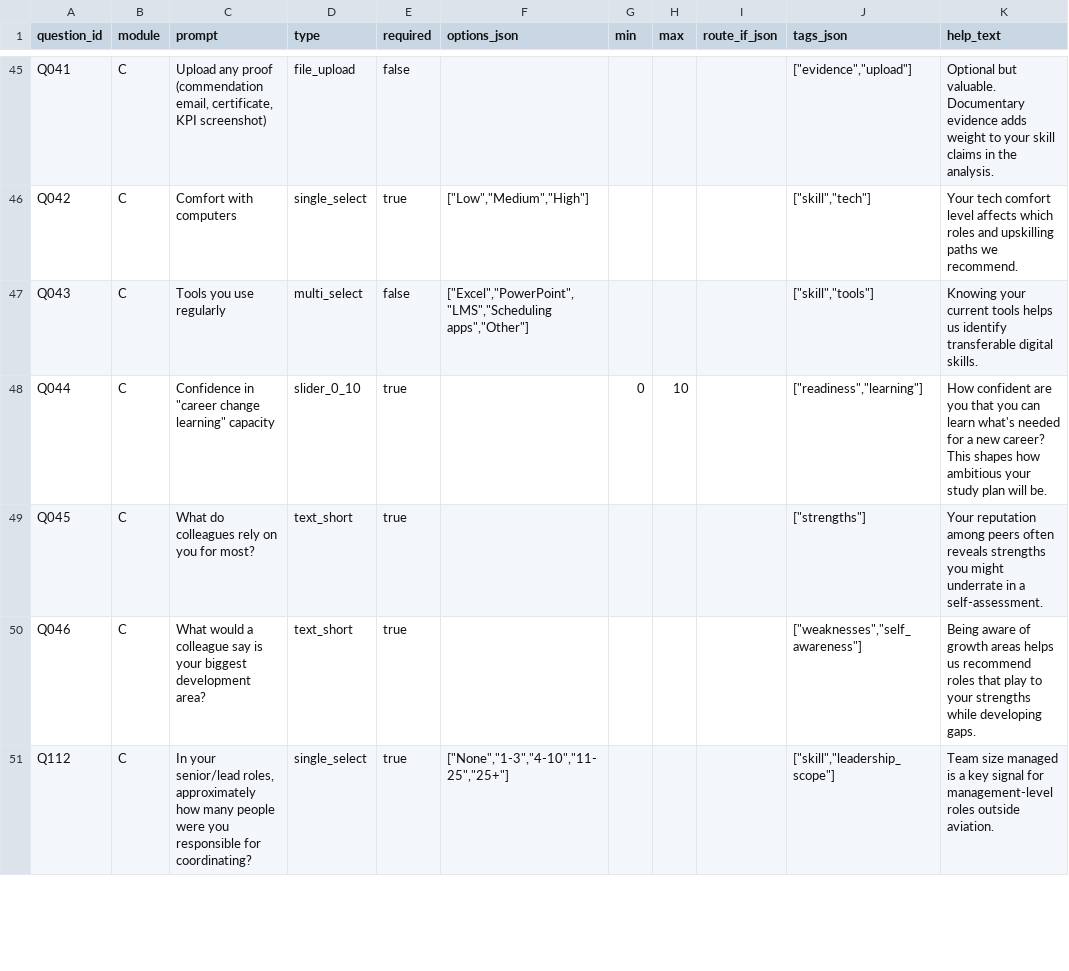
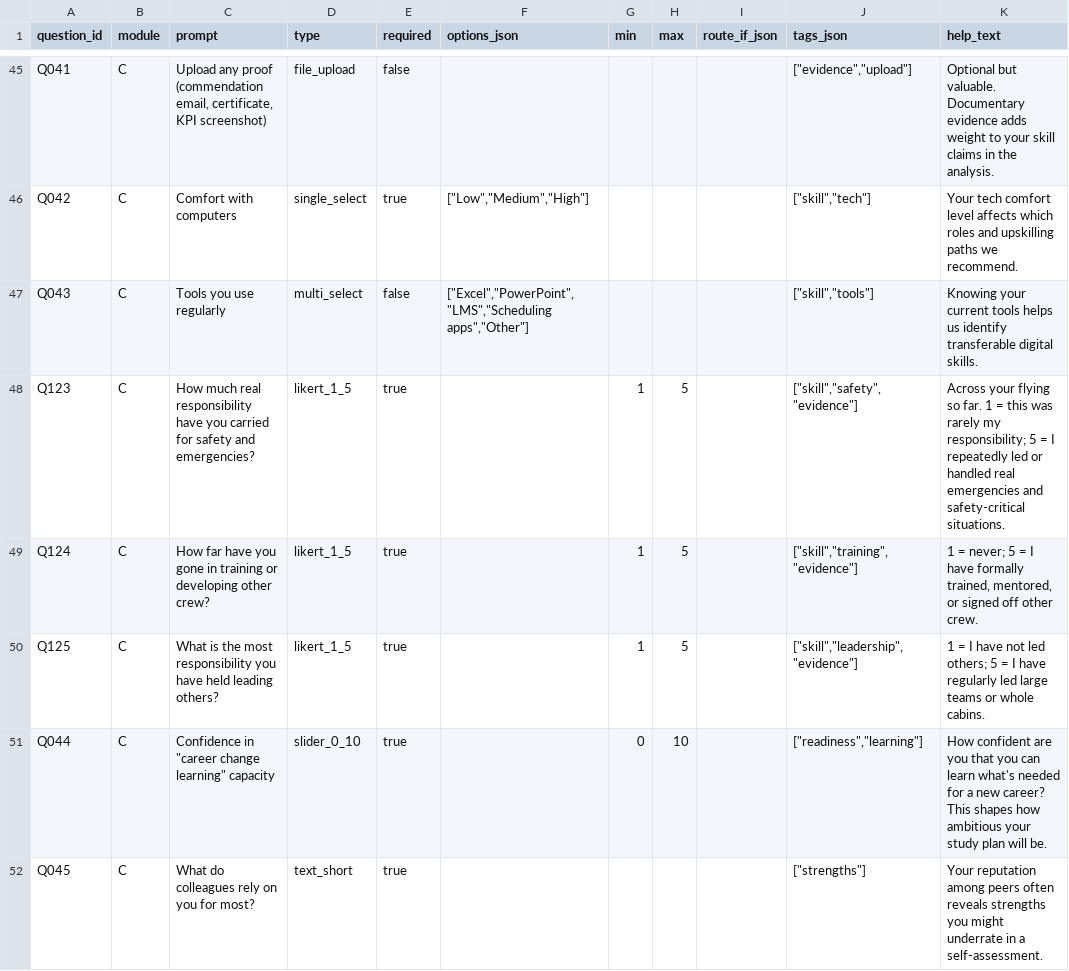
Before and after one commit to JKern100/CareerDev, a CSV file: backend/app/data/question_bank.csv, drawn as a sheet; only a part is shown, gaps mark what is left out; the shorter side is filled out with more unchanged rows; the diff names each change by its address in the sheet, - before the commit and + after, or states it on an @@ line.

```diff
--- a/backend/app/data/question_bank.csv
+++ b/backend/app/data/question_bank.csv
+row 48: Q123 | C | How much real responsibility have you carried for safety and emergencies? | likert_1_5 | true |  | 1 | 5 |  | ["skill","safety","evidence"] | Across your flying so far. 1 = this was rarely my responsibility; 5 = I repeatedly led or handled real emergencies and safety-critical situations.
+row 49: Q124 | C | How far have you gone in training or developing other crew? | likert_1_5 | true |  | 1 | 5 |  | ["skill","training","evidence"] | 1 = never; 5 = I have formally trained, mentored, or signed off other crew.
+row 50: Q125 | C | What is the most responsibility you have held leading others? | likert_1_5 | true |  | 1 | 5 |  | ["skill","leadership","evidence"] | 1 = I have not led others; 5 = I have regularly led large teams or whole cabins.
```
Also changed, not shown: 3 other files.
